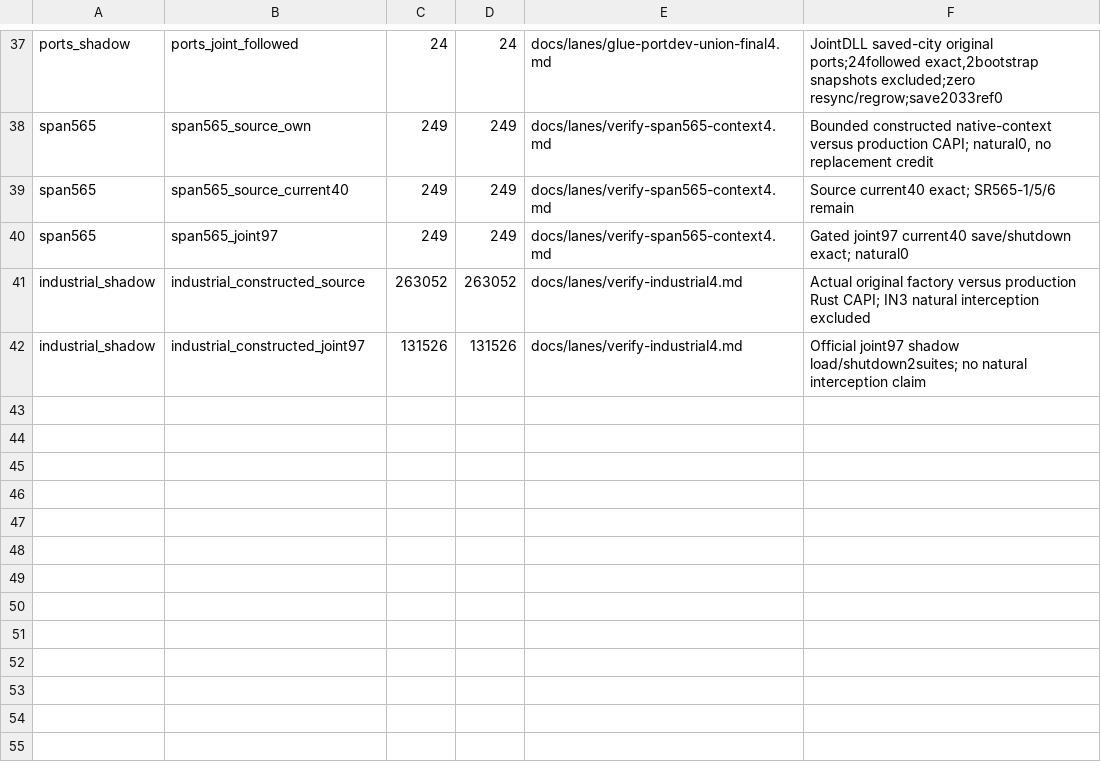
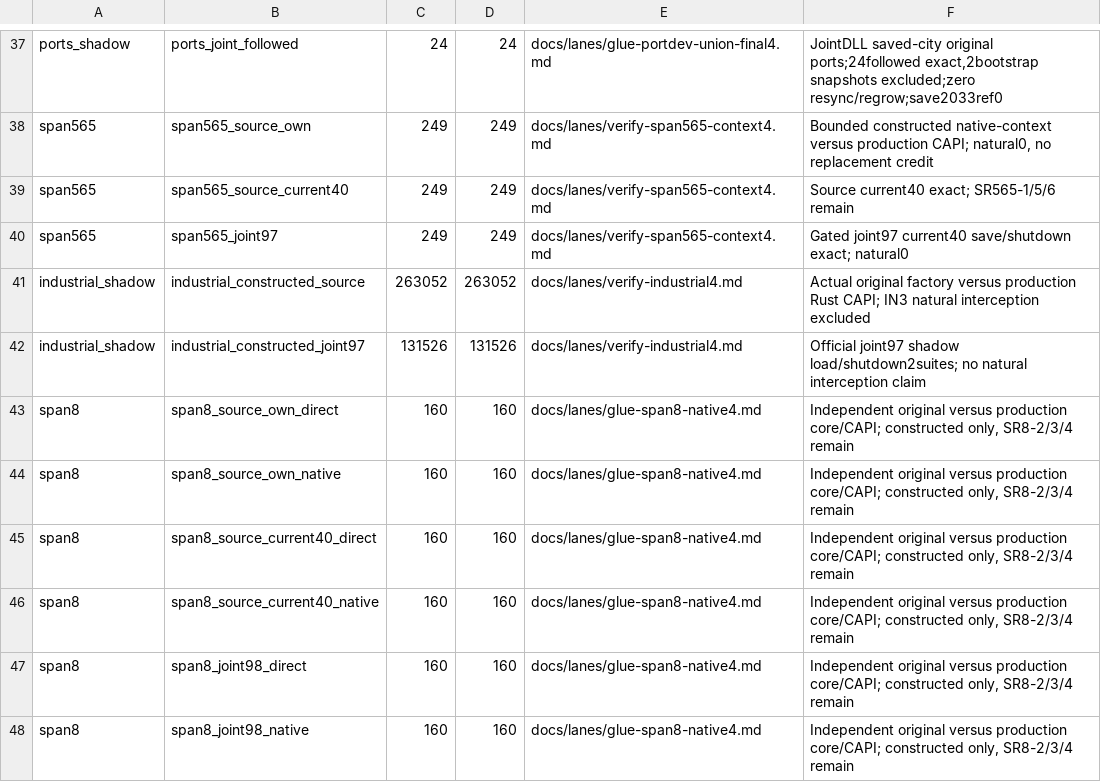
Before and after one commit to LucaSammartino/OpenSC4, a TSV file: tools/coverage-shadows.tsv, drawn as a sheet; only a part is shown, gaps mark what is left out; the diff names each change by its address in the sheet, - before the commit and + after, or states it on an @@ line.

Commit message:
train98: update coverage inputs for landed owners

```diff
--- a/tools/coverage-shadows.tsv
+++ b/tools/coverage-shadows.tsv
+row 43: span8 | span8_source_own_direct | 160 | 160 | docs/lanes/glue-span8-native4.md | Independent original versus production core/CAPI; constructed only, SR8-2/3/4 remain
+row 44: span8 | span8_source_own_native | 160 | 160 | docs/lanes/glue-span8-native4.md | Independent original versus production core/CAPI; constructed only, SR8-2/3/4 remain
+row 45: span8 | span8_source_current40_direct | 160 | 160 | docs/lanes/glue-span8-native4.md | Independent original versus production core/CAPI; constructed only, SR8-2/3/4 remain
+row 46: span8 | span8_source_current40_native | 160 | 160 | docs/lanes/glue-span8-native4.md | Independent original versus production core/CAPI; constructed only, SR8-2/3/4 remain
+row 47: span8 | span8_joint98_direct | 160 | 160 | docs/lanes/glue-span8-native4.md | Independent original versus production core/CAPI; constructed only, SR8-2/3/4 remain
+row 48: span8 | span8_joint98_native | 160 | 160 | docs/lanes/glue-span8-native4.md | Independent original versus production core/CAPI; constructed only, SR8-2/3/4 remain
```
Also changed, not shown: tools/coverage-map.tsv.
